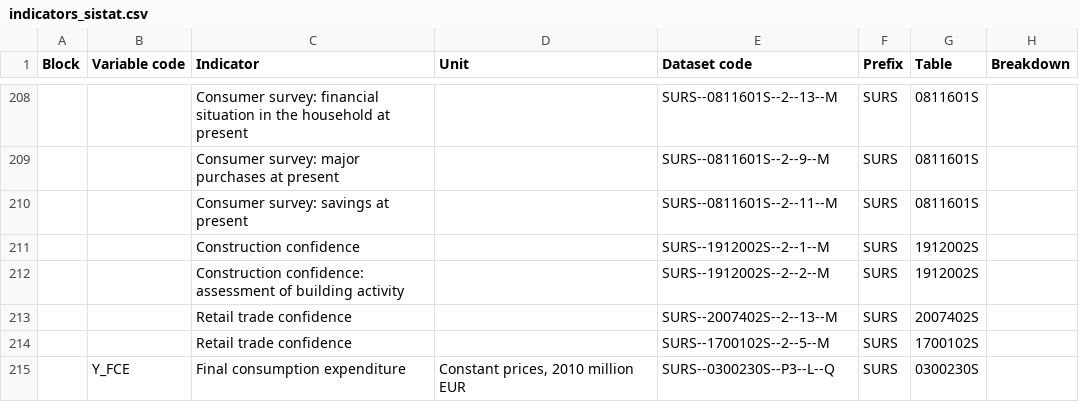
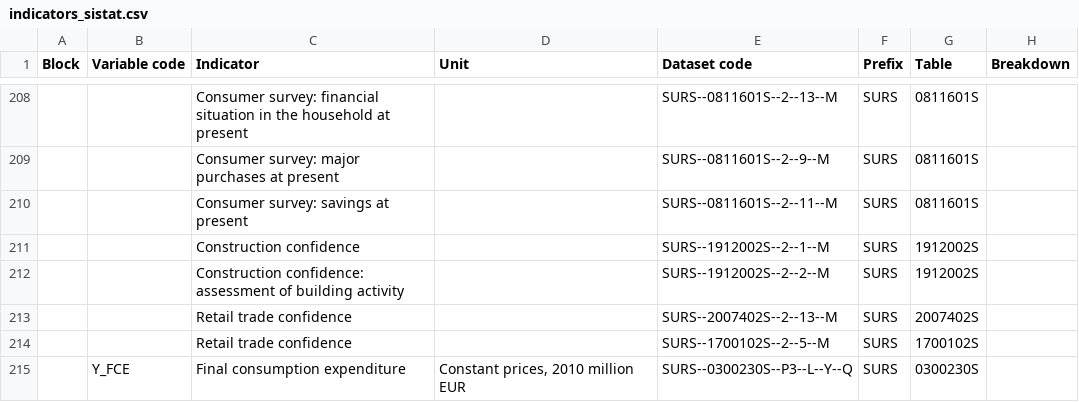
Before and after one commit to IMAD-UMAR/dittodb2platform, a CSV file: data/indicators_sistat.csv, drawn as a sheet; only a part is shown, gaps mark what is left out; the diff names each change by its address in the sheet, - before the commit and + after, or states it on an @@ line.

Commit message:
Fix to Sistat series code Y_FCE

```diff
--- a/data/indicators_sistat.csv
+++ b/data/indicators_sistat.csv
-E215 (Dataset code): SURS--0300230S--P3--L--Q
+E215 (Dataset code): SURS--0300230S--P3--L--Y--Q
```
